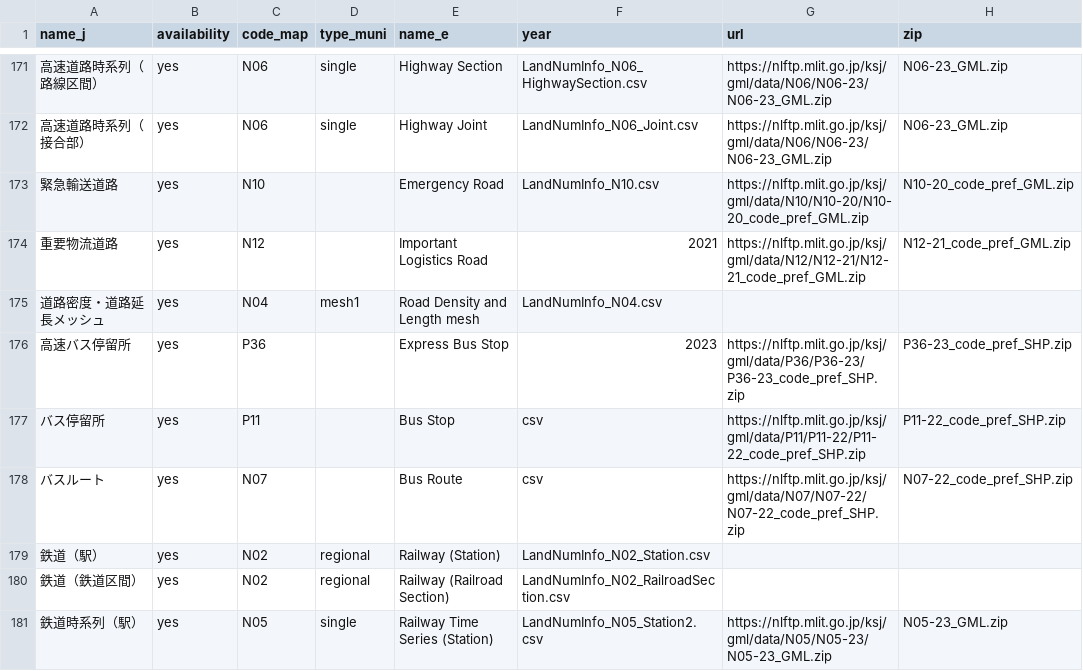
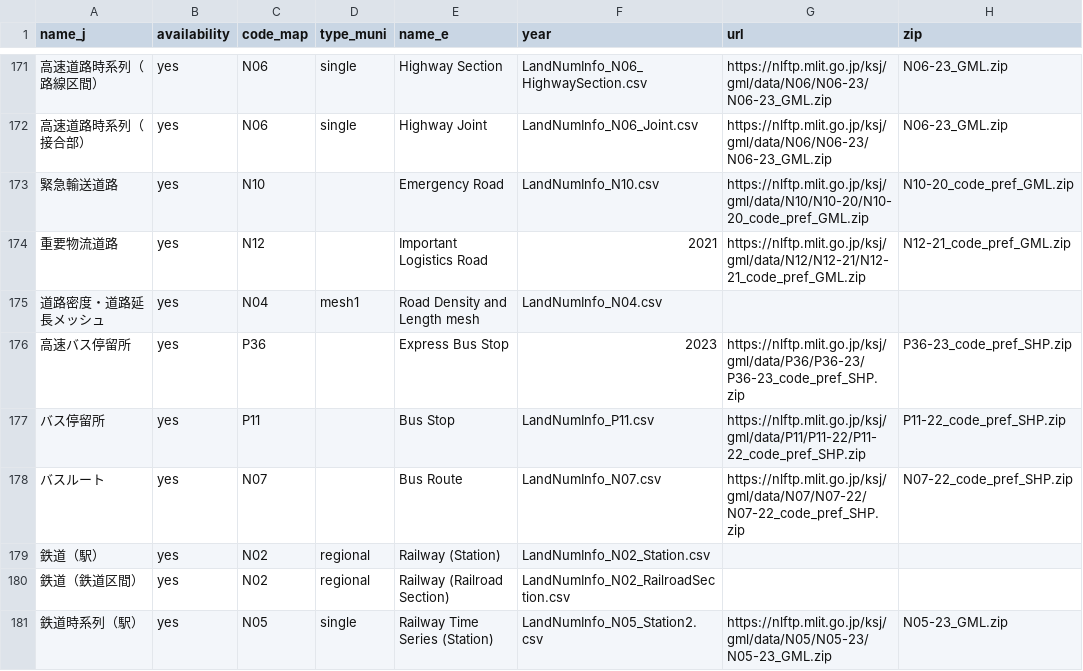
Before and after one commit to babayoshihiko/jpdata, a CSV file: csv/LandNumInfo.csv, drawn as a sheet; only a part is shown, gaps mark what is left out; the diff covers the shown part only; the diff names each change by its address in the sheet, - before the commit and + after, or states it on an @@ line.

```diff
--- a/csv/LandNumInfo.csv
+++ b/csv/LandNumInfo.csv
-F177 (year): csv
+F177 (year): LandNumInfo_P11.csv
-F178 (year): csv
+F178 (year): LandNumInfo_N07.csv
```
Also changed, not shown: 31 edited cells elsewhere in this file.
